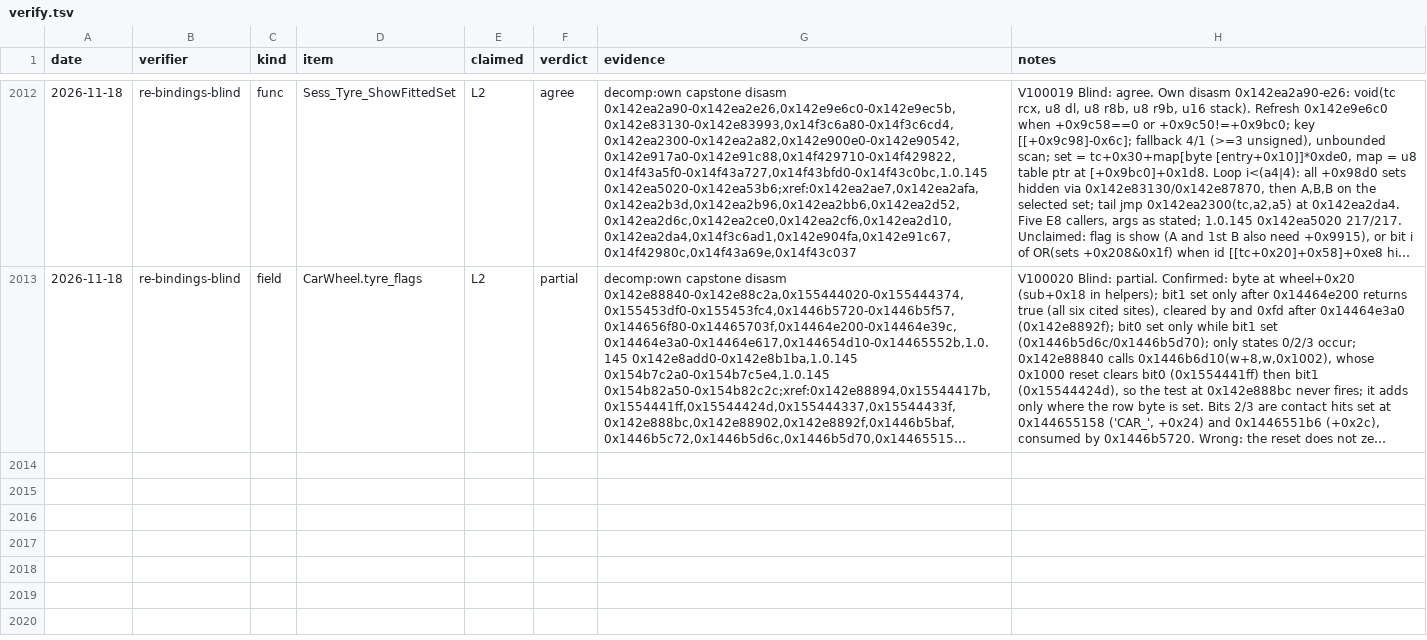
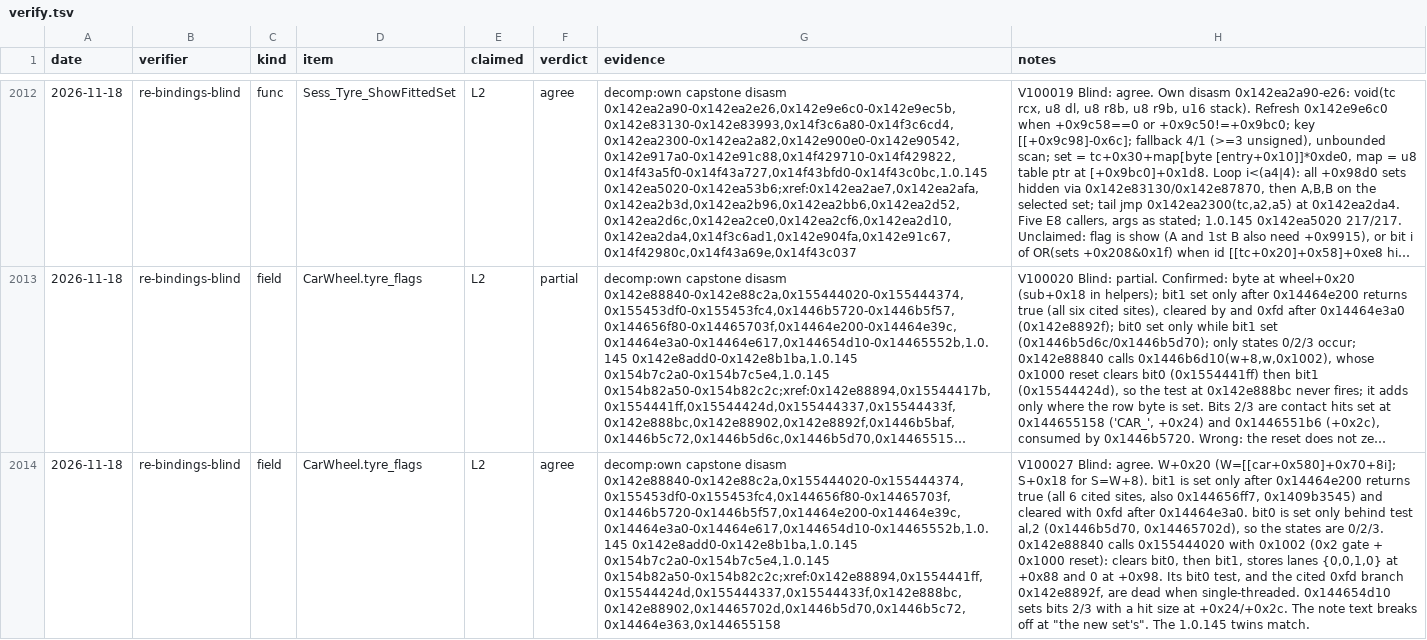
Before and after one commit to Swofty-Developments/SwoftyLauncher, a TSV file: re/db/verify.tsv, drawn as a sheet; only a part is shown, gaps mark what is left out; long unchanged cells end in …; the diff names each change by its address in the sheet, - before the commit and + after, or states it on an @@ line.

Commit message:
fix(re): record the tyre flags round 3 agree and finish its comment
Round 3 agrees with every claim of the wheel's puncture flags at L2, so the field exports; its comment's last sentence, cut off before, now says what the flags hold after a tyre change.

```diff
--- a/re/db/verify.tsv
+++ b/re/db/verify.tsv
+row 2014: 2026-11-18 | re-bindings-blind | field | CarWheel.tyre_flags | L2 | agree | decomp:own capstone disasm 0x142e88840-0x142e88c2a,0x155444020-0x155444374,0x155453df0-0x155453fc4,0x144656f80-0x14465703f,0x1446b5720-0x1446b5f57,0x14464e200-0x14464e39c,0x14464e3a0-0x14464e617,0x144654d10-0x14465552b,1.0.145 0x142e8add0-0x142e8b1ba,1.0.145 0x154b7c2a0-0x154b7c5e4,1.0.145 0x154b82a50-0x154b82c2c;xref:0x142e88894,0x1554441ff,0x15544424d,0x155444337,0x15544433f,0x142e888bc,0x142e88902,0x14465702d,0x1446b5d70,0x1446b5c72,0x14464e363,0x144655158 | V100027 Blind: agree. W+0x20 (W=[[car+0x580]+0x70+8i]; S+0x18 for S=W+8). bit1 is set only after 0x14464e200 returns true (all 6 cited sites, also 0x144656ff7, 0x1409b3545) and cleared with 0xfd after 0x14464e3a0. bit0 is set only behind test al,2 (0x1446b5d70, 0x14465702d), so the states are 0/2/3. 0x142e88840 calls 0x155444020 with 0x1002 (0x2 gate + 0x1000 reset): clears bit0, then bit1, stores lanes {0,0,1,0} at +0x88 and 0 at +0x98. Its bit0 test, and the cited 0xfd branch 0x142e8892f, are dead when single-threaded. 0x144654d10 sets bits 2/3 with a hit size at +0x24/+0x2c. The note text breaks off at "the new set's". The 1.0.145 twins match.
```
Also changed, not shown: 1 other file.
